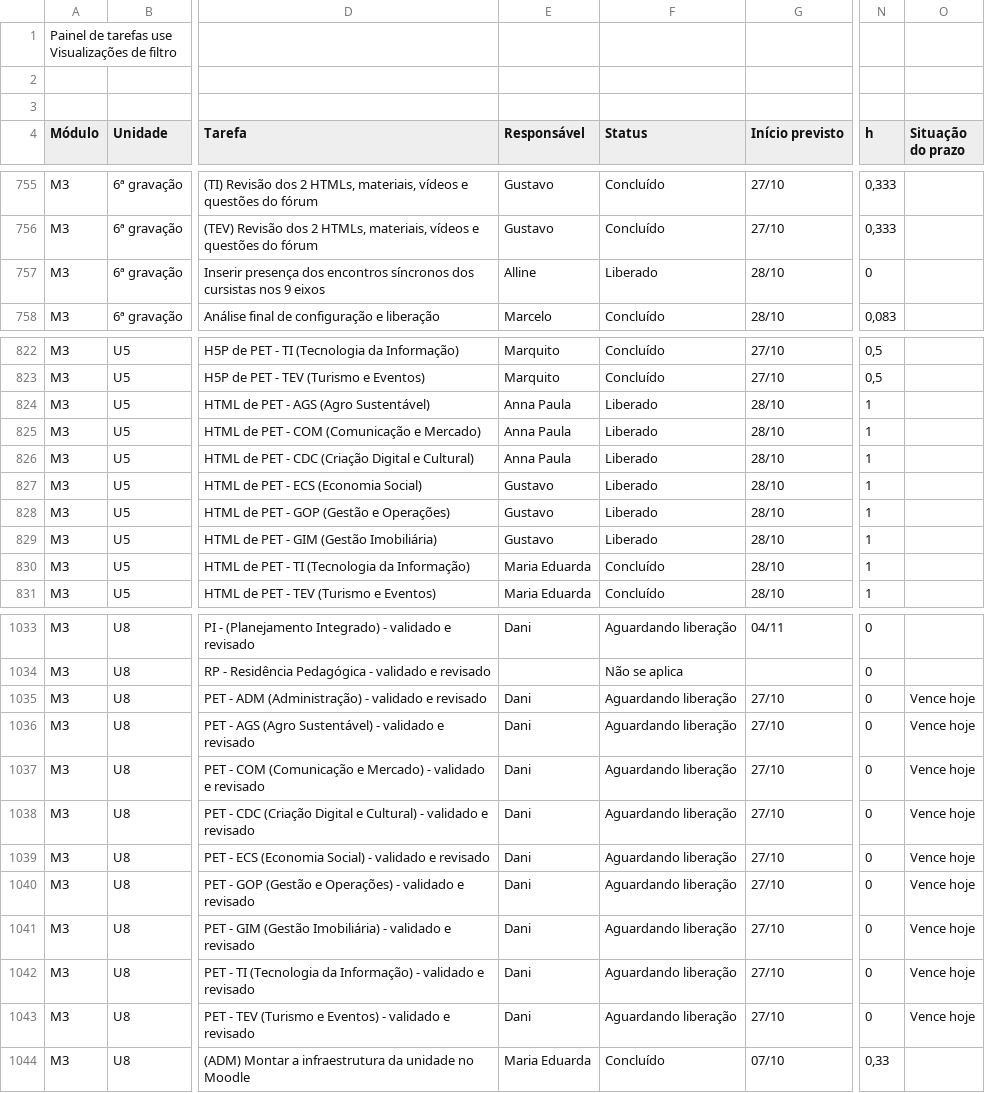
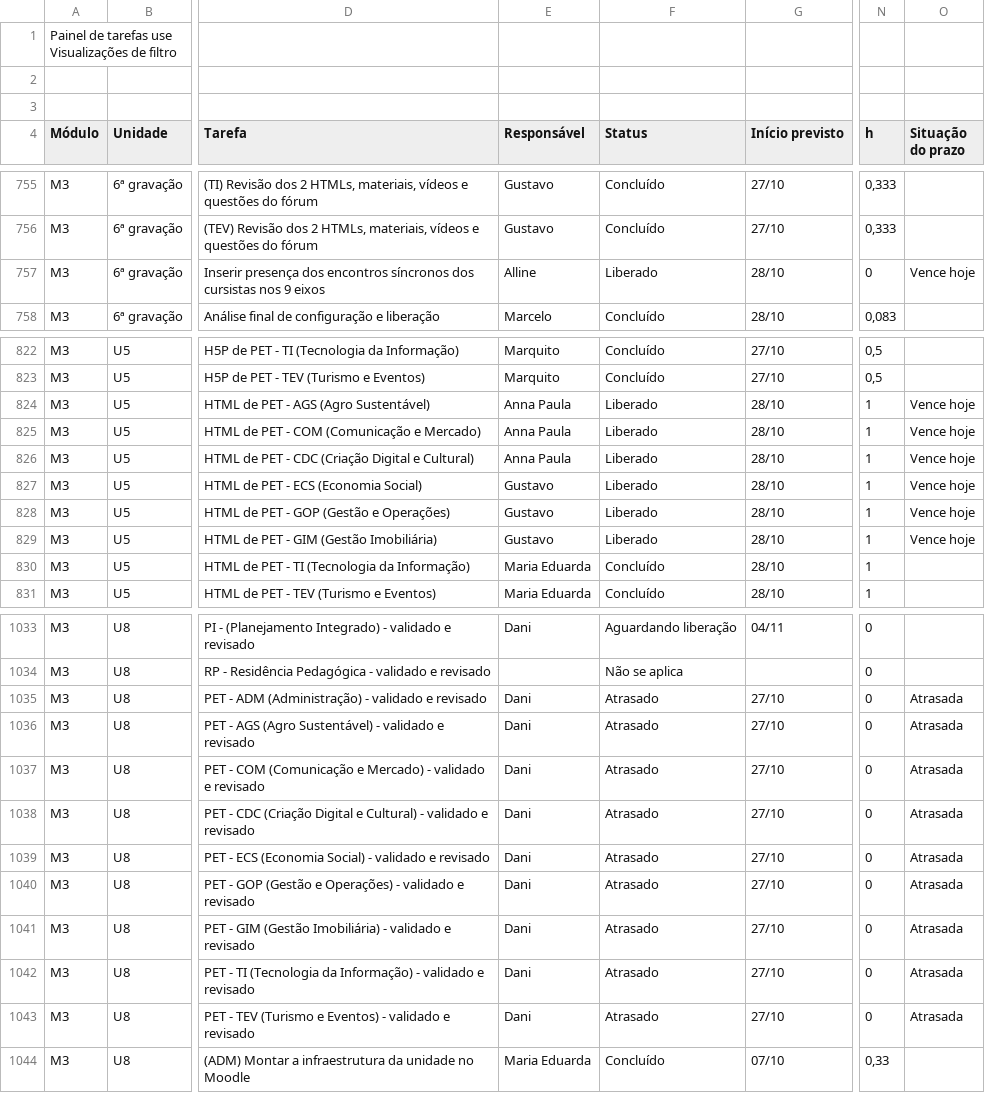
Before and after one commit to Moodle-IFTP-AL/Painel-de-Construcao, a CSV file: painel.csv, drawn as a sheet; only a part is shown, gaps mark what is left out; the diff covers the shown part only; the diff names each change by its address in the sheet, - before the commit and + after, or states it on an @@ line.

Commit message:
esteira: dados de 28/10/2026 00:45

```diff
--- a/painel.csv
+++ b/painel.csv
-O757 (Situação do prazo): (empty)
+O757 (Situação do prazo): Vence hoje
-O824:O829 (Situação do prazo): (empty)
+O824:O829 (Situação do prazo): Vence hoje
-F1035:F1043 (Status): Aguardando liberação
+F1035:F1043 (Status): Atrasado
-O1035:O1043 (Situação do prazo): Vence hoje
+O1035:O1043 (Situação do prazo): Atrasada
```
Also changed, not shown: 6 edited cells elsewhere in this file.
